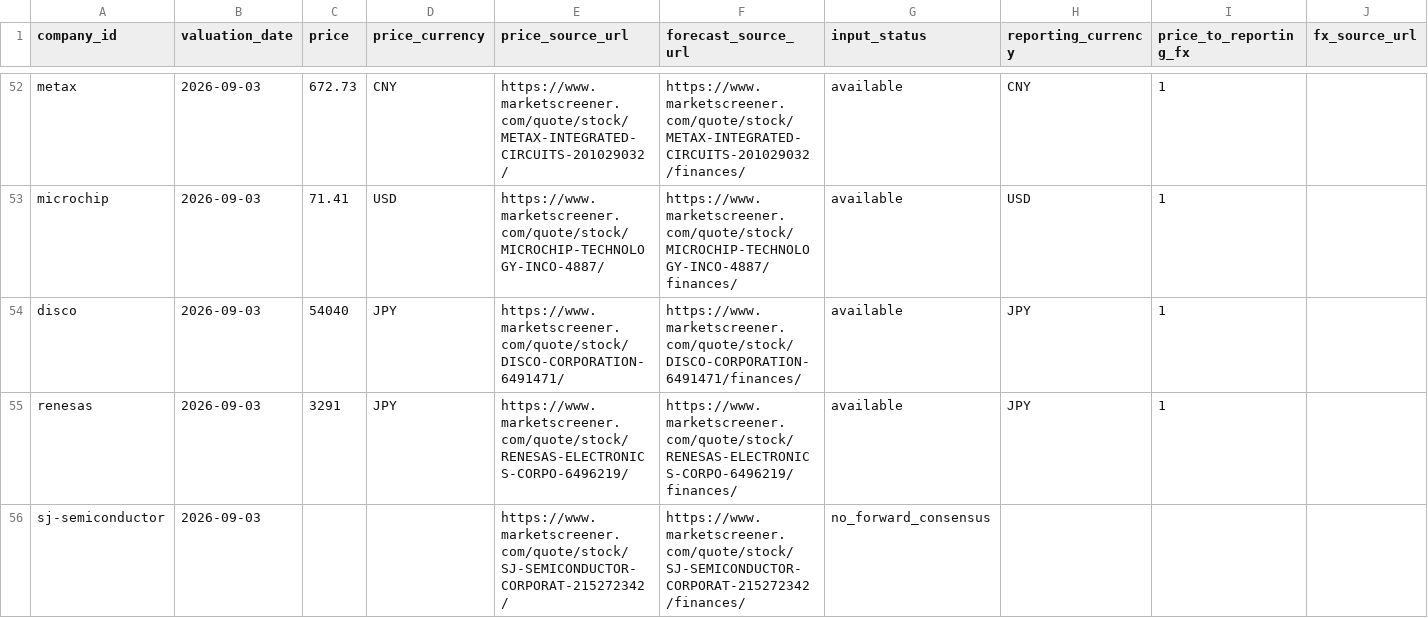
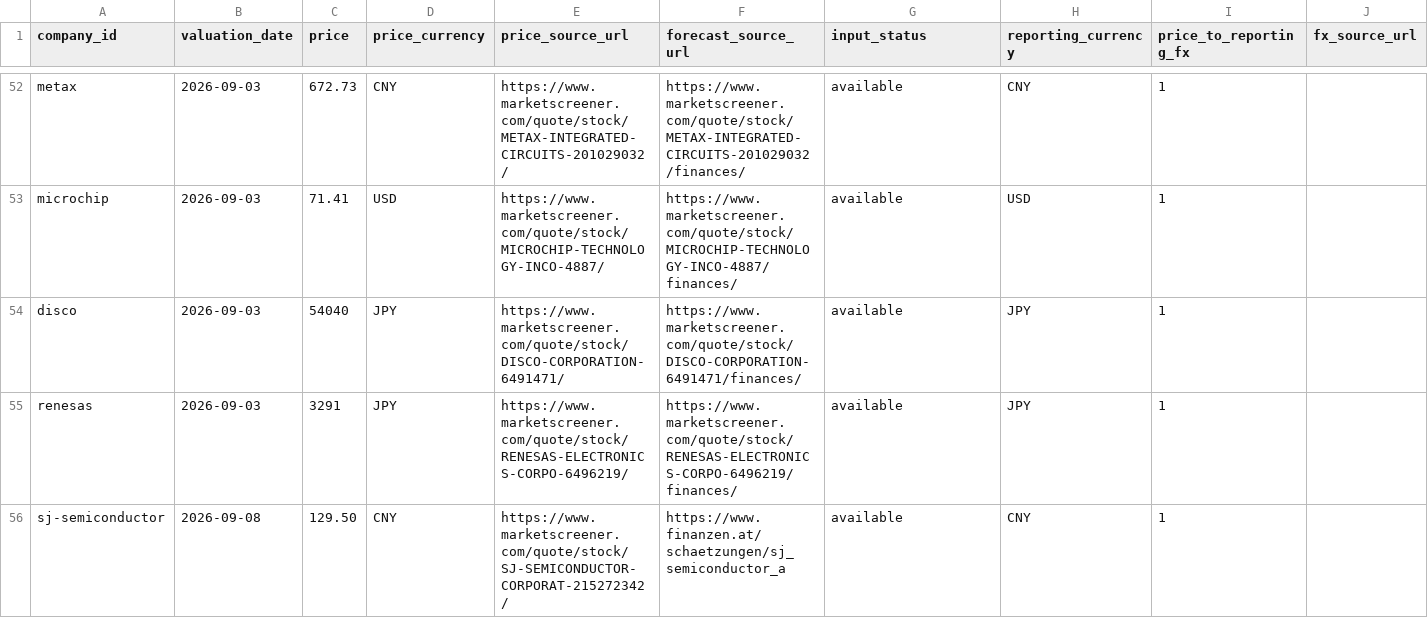
Before and after one commit to annikaACodes/Relative-Valuation-Matrix, a CSV file: data/valuation_inputs.csv, drawn as a sheet; only a part is shown, gaps mark what is left out; the diff covers the shown part only.

```diff
--- a/data/valuation_inputs.csv
+++ b/data/valuation_inputs.csv
@@ -55,2 +55,2 @@ disco,2026-09-03,54040,JPY,https://www.marketscreener.com/quote/stock/DISCO-CORP
 renesas,2026-09-03,3291,JPY,https://www.marketscreener.com/quote/stock/RENESAS-ELECTRONICS-CORPO-6496219/,https://www.marketscreener.com/quote/stock/RENESAS-ELECTRONICS-CORPO-6496219/finances/,available,JPY,1,
-sj-semiconductor,2026-09-03,,,https://www.marketscreener.com/quote/stock/SJ-SEMICONDUCTOR-CORPORAT-215272342/,https://www.marketscreener.com/quote/stock/SJ-SEMICONDUCTOR-CORPORAT-215272342/finances/,no_forward_consensus,,,
+sj-semiconductor,2026-09-08,129.50,CNY,https://www.marketscreener.com/quote/stock/SJ-SEMICONDUCTOR-CORPORAT-215272342/,https://www.finanzen.at/schaetzungen/sj_semiconductor_a,available,CNY,1,
```
Also changed, not shown: 23 edited cells elsewhere in this file, data/calendarized_metrics.csv, data/fx_rates.csv, 10 other files.
